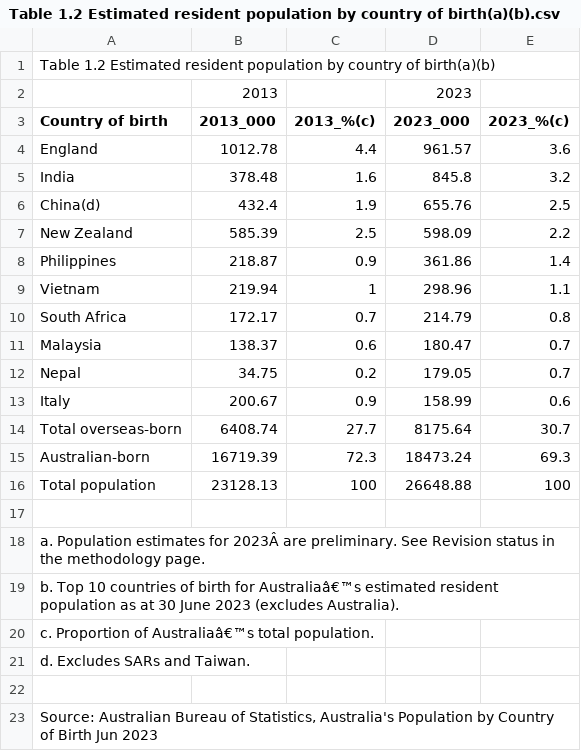
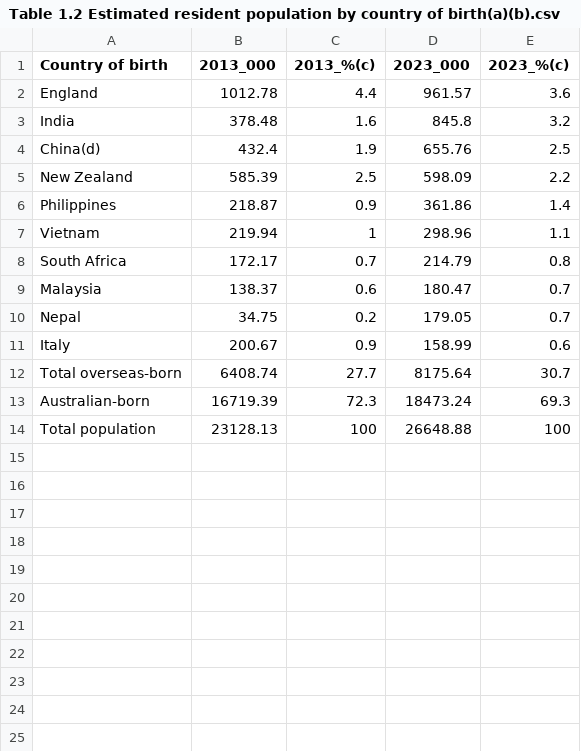
Before and after one commit to nsiv0005/FIT3179, a CSV file: Assignment 2/data/Table 1.2 Estimated resident population by country of birth(a)(b).csv, drawn as a sheet.

Commit message:
cleaned data

```diff
--- a/Assignment 2/data/Table 1.2 Estimated resident population by country of birth(a)(b).csv
+++ b/Assignment 2/data/Table 1.2 Estimated resident population by country of birth(a)(b).csv
@@ -1,3 +1 @@
-Table 1.2 Estimated resident population by country of birth(a)(b)				
-	2013		2023	
 Country of birth	2013_000	2013_%(c)	2023_000	2023_%(c)
@@ -16,8 +14 @@ Australian-born	16719.39	72.3	18473.24	69.3
 Total population	23128.13	100	26648.88	100
-				
-a. Population estimates for 2023Â are preliminary. See Revision status in the methodology page.				
-b. Top 10 countries of birth for Australiaâ€™s estimated resident population as at 30 June 2023 (excludes Australia).				
-c. Proportion of Australiaâ€™s total population.				
-d. Excludes SARs and Taiwan.				
-				
-Source: Australian Bureau of Statistics, Australia's Population by Country of Birth Jun 2023				
```
